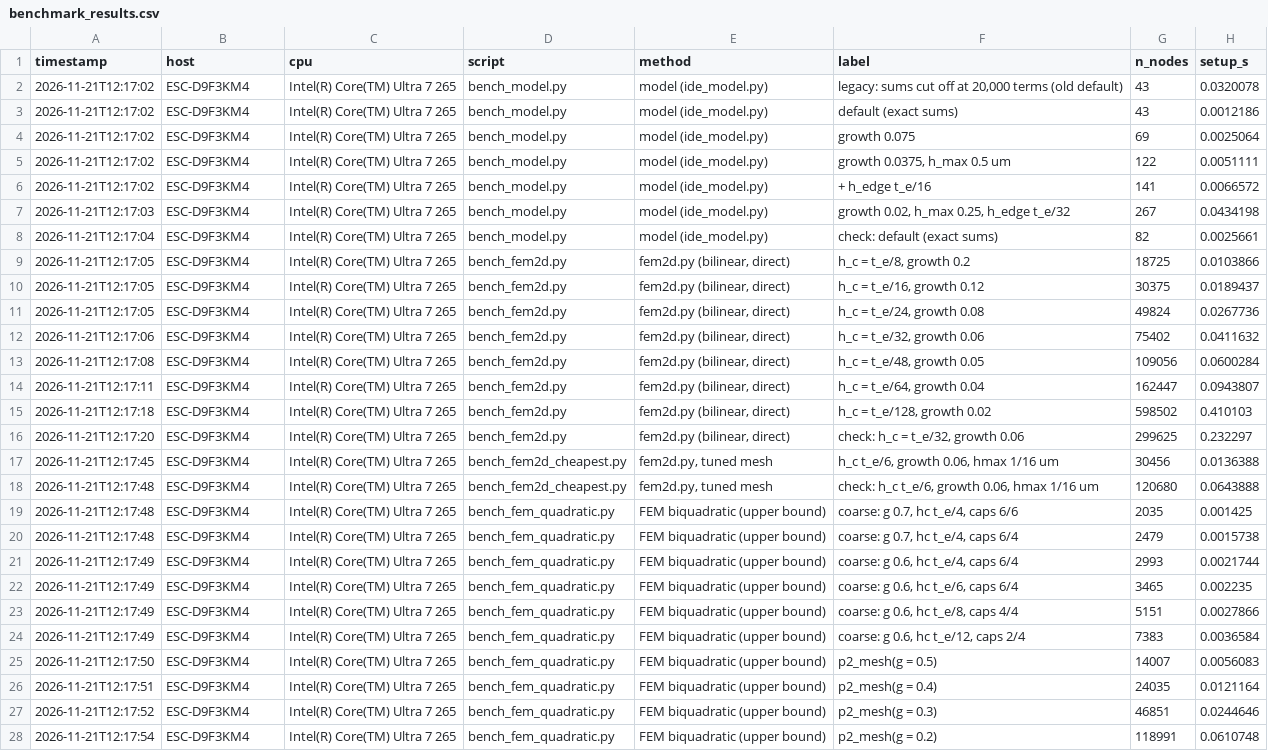
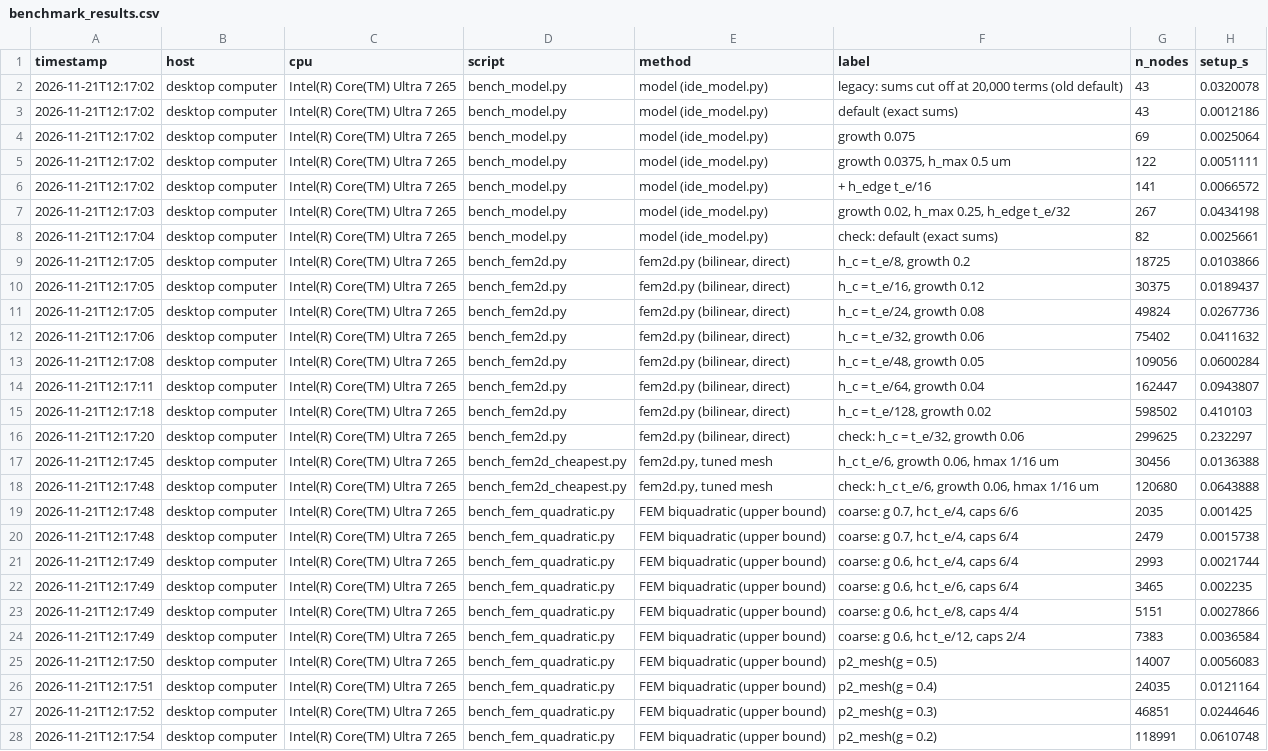
Before and after one commit to coltonlab/dielectric-IDEs, a CSV file: benchmarks/results/benchmark_results.csv, drawn as a sheet; only a part is shown; the diff covers the shown part only; the diff names each change by its address in the sheet, - before the commit and + after, or states it on an @@ line.

```diff
--- a/benchmarks/results/benchmark_results.csv
+++ b/benchmarks/results/benchmark_results.csv
-B2:B28 (host): ESC-D9F3KM4
+B2:B28 (host): desktop computer
```
Also changed, not shown: 163 edited cells elsewhere in this file.
